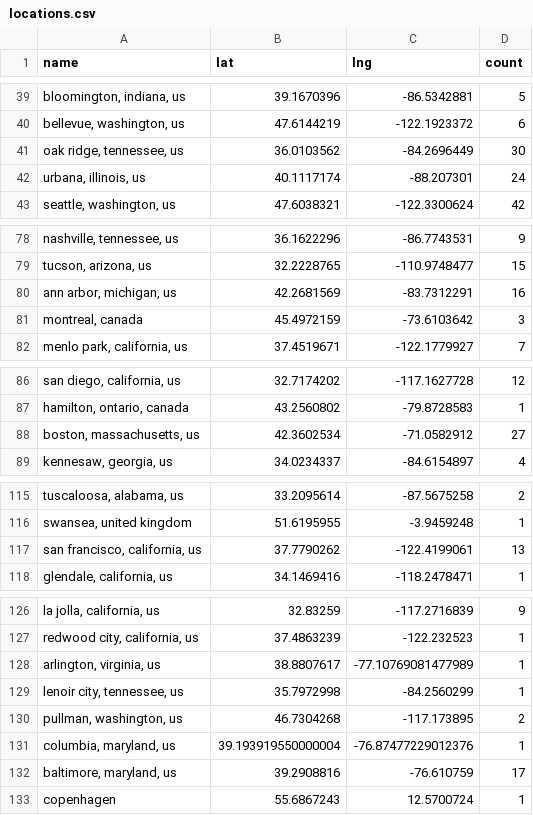
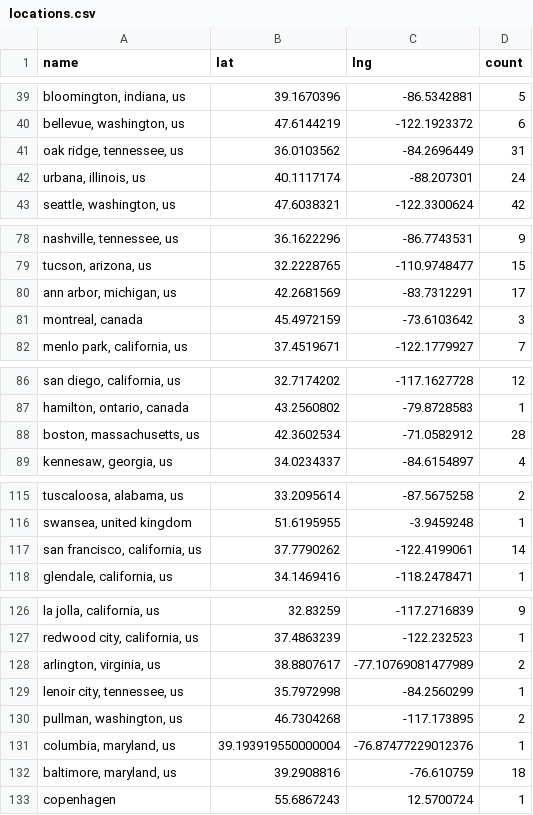
Before and after one commit to USRSE/usrse-map, a CSV file: _data/locations.csv, drawn as a sheet; only a part is shown, gaps mark what is left out; the diff covers the shown part only.

```diff
--- a/_data/locations.csv
+++ b/_data/locations.csv
@@ -40,3 +40,3 @@ name,lat,lng,count
 "bellevue, washington, us",47.6144219,-122.1923372,6
-"oak ridge, tennessee, us",36.0103562,-84.2696449,30
+"oak ridge, tennessee, us",36.0103562,-84.2696449,31
 "urbana, illinois, us",40.1117174,-88.207301,24
@@ -79,3 +79,3 @@ name,lat,lng,count
 "tucson, arizona, us",32.2228765,-110.9748477,15
-"ann arbor, michigan, us",42.2681569,-83.7312291,16
+"ann arbor, michigan, us",42.2681569,-83.7312291,17
 "montreal, canada",45.4972159,-73.6103642,3
@@ -87,3 +87,3 @@ name,lat,lng,count
 "hamilton, ontario, canada",43.2560802,-79.8728583,1
-"boston, massachusetts, us",42.3602534,-71.0582912,27
+"boston, massachusetts, us",42.3602534,-71.0582912,28
 "kennesaw, georgia, us",34.0234337,-84.6154897,4
@@ -116,3 +116,3 @@ name,lat,lng,count
 "swansea, united kingdom",51.6195955,-3.9459248,1
-"san francisco, california, us",37.7790262,-122.4199061,13
+"san francisco, california, us",37.7790262,-122.4199061,14
 "glendale, california, us",34.1469416,-118.2478471,1
@@ -127,3 +127,3 @@ name,lat,lng,count
 "redwood city, california, us",37.4863239,-122.232523,1
-"arlington, virginia, us",38.8807617,-77.10769081477989,1
+"arlington, virginia, us",38.8807617,-77.10769081477989,2
 "lenoir city, tennessee, us",35.7972998,-84.2560299,1
@@ -131,3 +131,3 @@ name,lat,lng,count
 "columbia, maryland, us",39.193919550000004,-76.87477229012376,1
-"baltimore, maryland, us",39.2908816,-76.610759,17
+"baltimore, maryland, us",39.2908816,-76.610759,18
 copenhagen,55.6867243,12.5700724,1
```
Also changed, not shown: 3 added rows and 8 edited cells elsewhere in this file.
